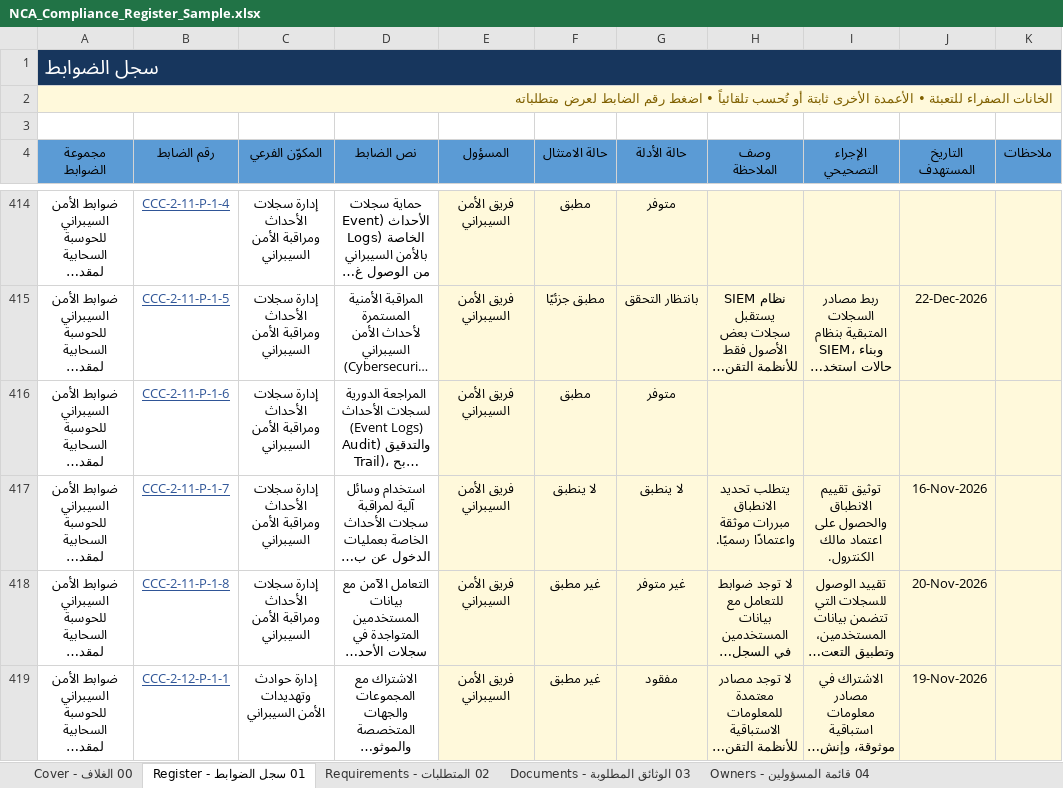
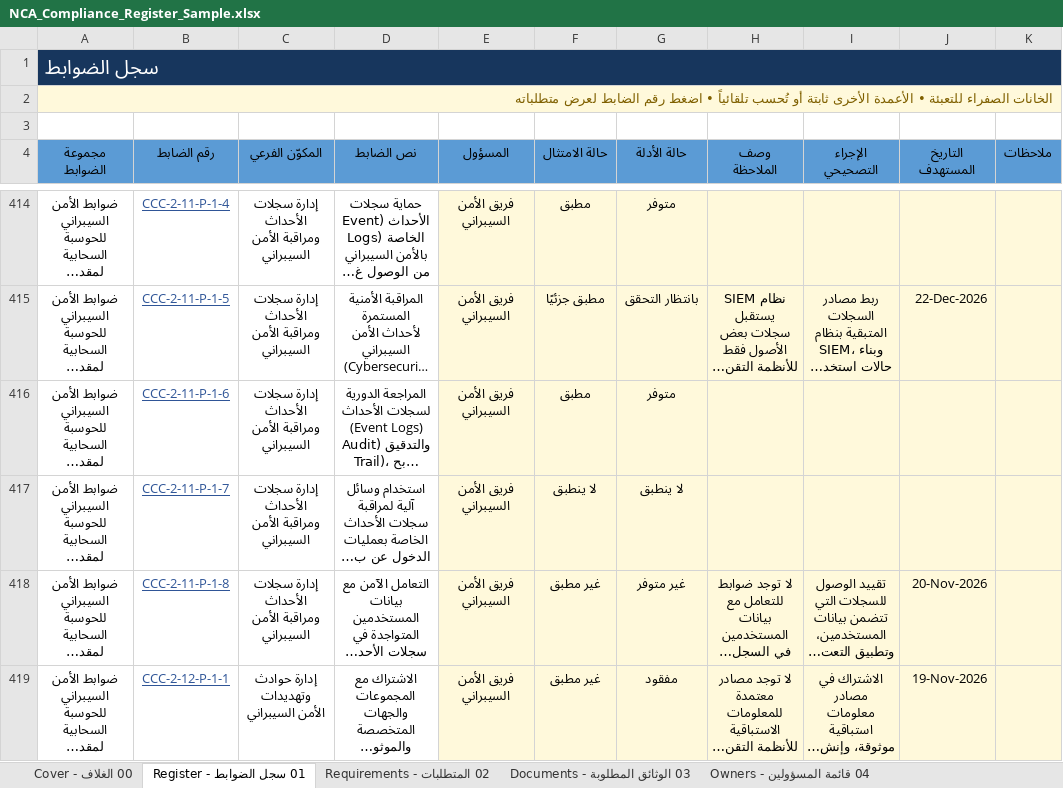
Before and after one commit to Raseel-Almutairi/portfolio, an Excel workbook: nca-tool/NCA_Compliance_Register_Sample.xlsx, sheet 01 سجل الضوابط - Register, drawn as a sheet; only a part is shown, gaps mark what is left out; long unchanged cells end in …; values as stored, in another font and other column widths than the file's, no borders; conditional formats not drawn; the diff covers the shown part only; the diff names each change by its address in the sheet, - before the commit and + after, or states it on an @@ line.

```diff
--- a/nca-tool/NCA_Compliance_Register_Sample.xlsx (sheet 01 سجل الضوابط - Register)
+++ b/nca-tool/NCA_Compliance_Register_Sample.xlsx (sheet 01 سجل الضوابط - Register)
-H417 (وصف الملاحظة): يتطلب تحديد الانطباق مبررات موثقة واعتمادًا رسميًا.
+H417 (وصف الملاحظة): (empty)
-I417 (الإجراء التصحيحي): توثيق تقييم الانطباق والحصول على اعتماد مالك الكنترول.
+I417 (الإجراء التصحيحي): (empty)
-J417 (التاريخ المستهدف): 16-Nov-2026
+J417 (التاريخ المستهدف): (empty)
```
Also changed, not shown: 33 edited cells elsewhere in this sheet, nca-powerbi/3_Sample_Data.xlsx, nca-powerbi/4_Blank_Data.xlsx, 5 other files.
